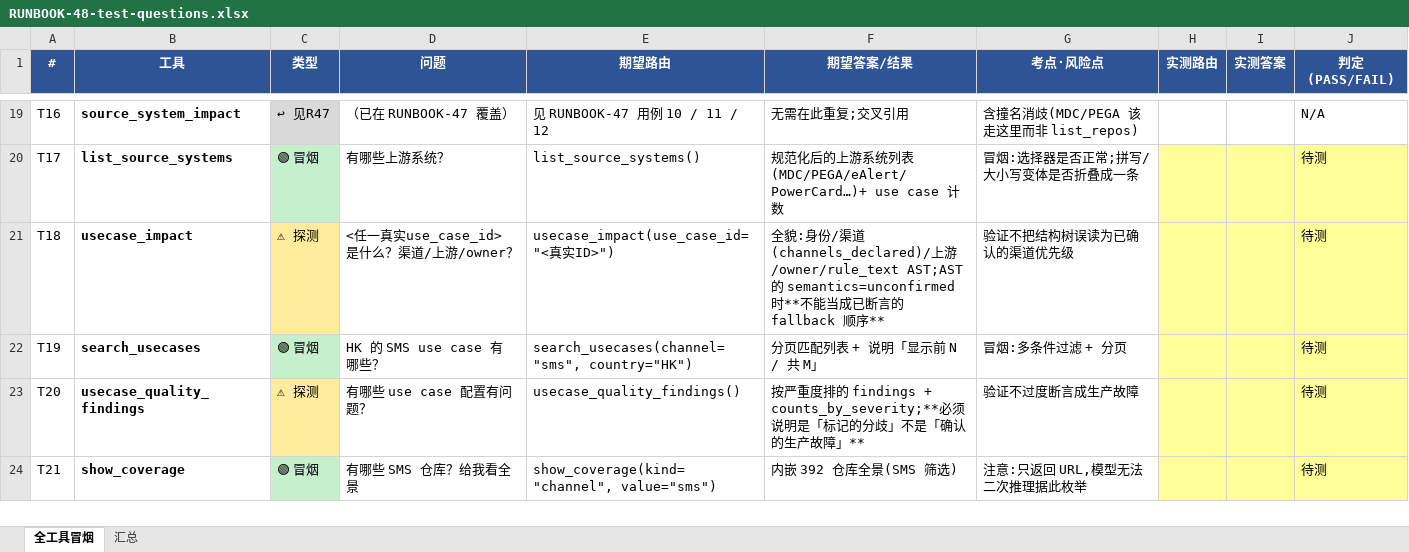
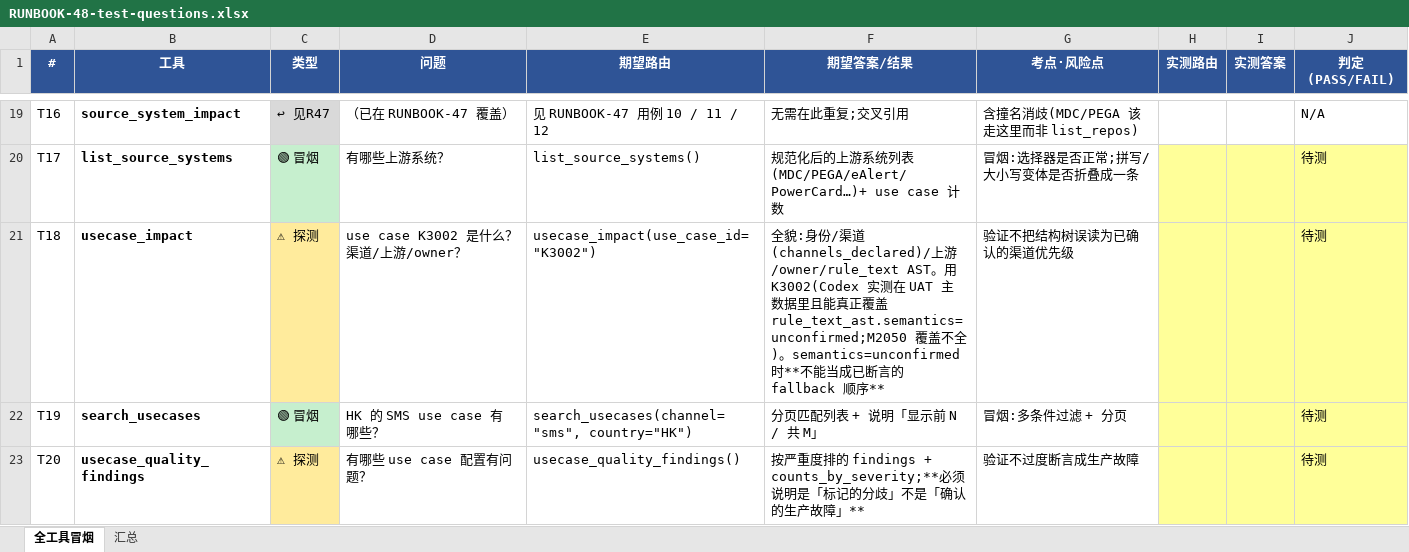
Before and after one commit to ScrapperEthan/sdlc-ai-recon, an Excel workbook: RUNBOOK-48-test-questions.xlsx, sheet 全工具冒烟, drawn as a sheet; only a part is shown, gaps mark what is left out; the shorter side is filled out with more unchanged rows; values as stored, in another font and other column widths than the file's, no borders; the diff covers the shown part only; the diff names each change by its address in the sheet, - before the commit and + after, or states it on an @@ line.

```diff
--- a/RUNBOOK-48-test-questions.xlsx (sheet 全工具冒烟)
+++ b/RUNBOOK-48-test-questions.xlsx (sheet 全工具冒烟)
-D21 (问题): <任一真实use_case_id> 是什么？渠道/上游/owner？
+D21 (问题): use case K3002 是什么？渠道/上游/owner？
-E21 (期望路由): usecase_impact(use_case_id="<真实ID>")
+E21 (期望路由): usecase_impact(use_case_id="K3002")
-F21 (期望答案/结果): …游/owner/rule_text AST;AST 的 semantics=unconfirmed 时…
+F21 (期望答案/结果): …游/owner/rule_text AST。用 K3002(Codex 实测在 UAT 主数据里且能真正覆盖 rule_text_ast.semantics=unconfirmed;M2050 覆盖不全)。semantics=unconfirmed 时…
```
Also changed, not shown: 29 edited cells and cell formats elsewhere in this sheet, sheet 汇总, 2 other files.
